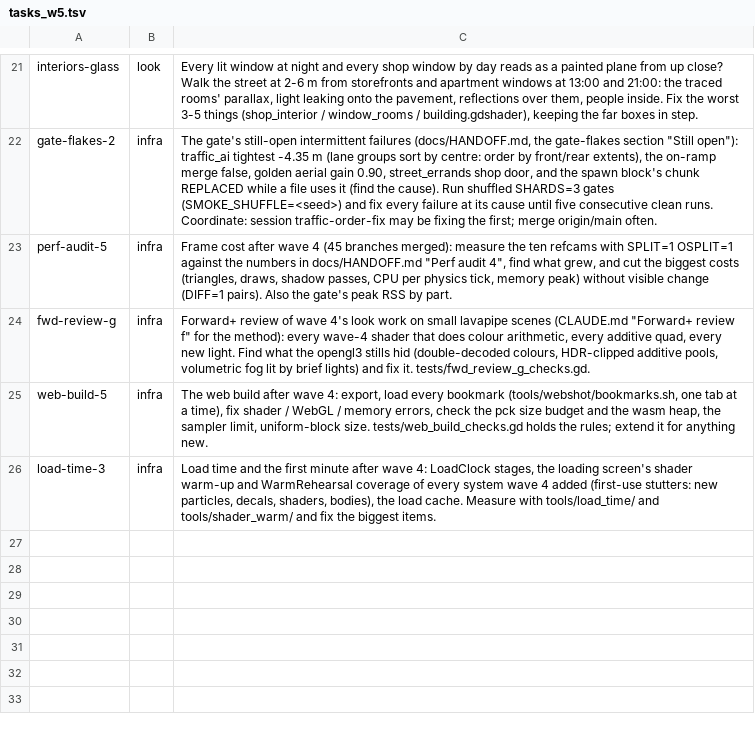
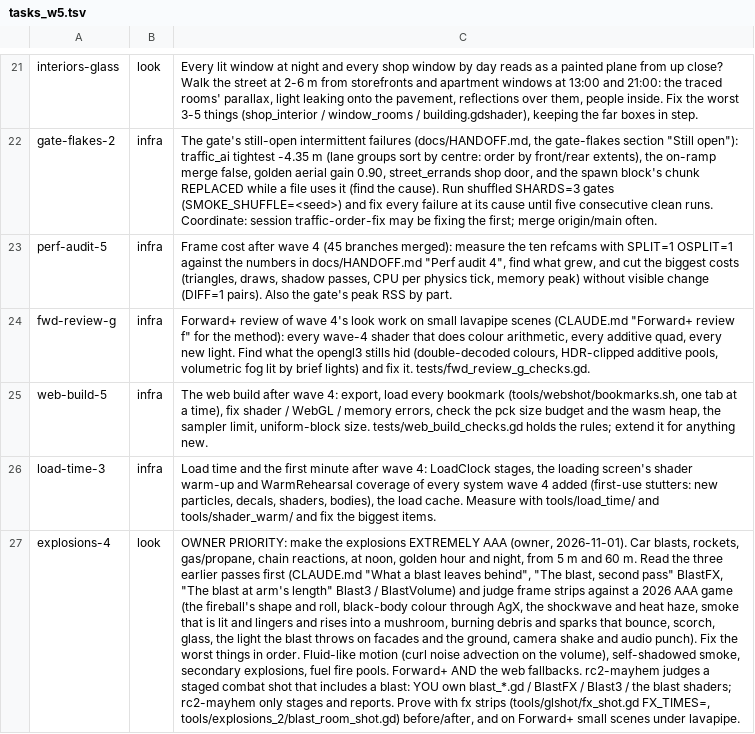
Before and after one commit to ashalluf/rando-game, a TSV file: tasks_w5.tsv, drawn as a sheet; only a part is shown, gaps mark what is left out; the diff names each change by its address in the sheet, - before the commit and + after, or states it on an @@ line.

```diff
--- a/tasks_w5.tsv
+++ b/tasks_w5.tsv
+row 27: explosions-4 | look | OWNER PRIORITY: make the explosions EXTREMELY AAA (owner, 2026-11-01). Car blasts, rockets, gas/propane, chain reactions, at noon, golden hour and night, from 5 m and 60 m. Read the three earlier passes first (CLAUDE.md "What a blast leaves behind", "The blast, second pass" BlastFX, "The blast at arm's length" Blast3 / BlastVolume) and judge frame strips against a 2026 AAA game (the fireball's shape and roll, black-body colour through AgX, the shockwave and heat haze, smoke that is lit and lingers and rises into a mushroom, burning debris and sparks that bounce, scorch, glass, the light the blast throws on facades and the ground, camera shake and audio punch). Fix the worst things in order. Fluid-like motion (curl noise advection on the volume), self-shadowed smoke, secondary explosions, fuel fire pools. Forward+ AND the web fallbacks. rc2-mayhem judges a staged combat shot that includes a blast: YOU own blast_*.gd / BlastFX / Blast3 / the blast shaders; rc2-mayhem only stages and reports. Prove with fx strips (tools/glshot/fx_shot.gd FX_TIMES=, tools/explosions_2/blast_room_shot.gd) before/after, and on Forward+ small scenes under lavapipe.
```
